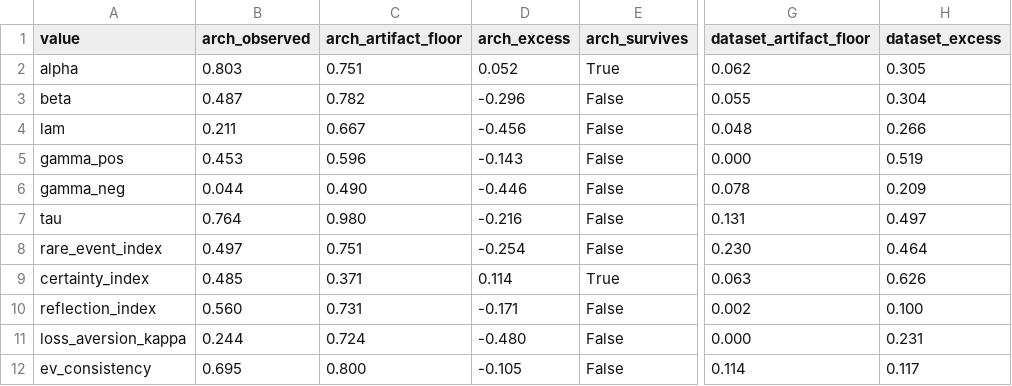
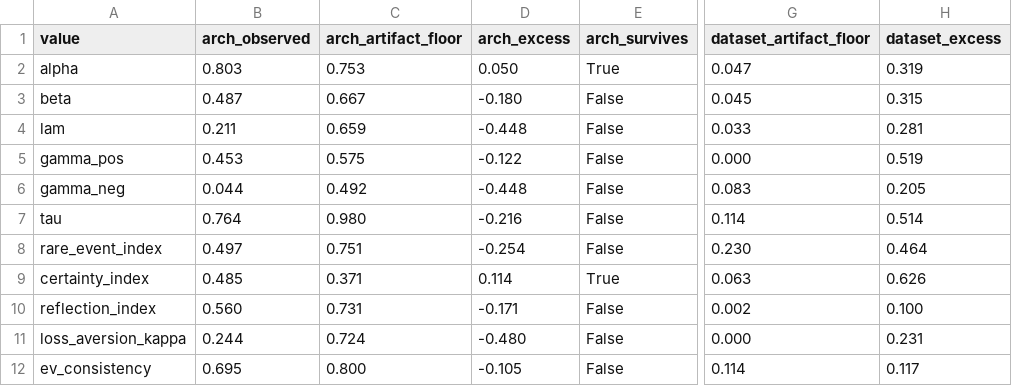
Before and after one commit to Liu94330/provenance-risky-choice, a CSV file: paper_results/tables/table18.csv, drawn as a sheet; only a part is shown, gaps mark what is left out; the diff names each change by its address in the sheet, - before the commit and + after, or states it on an @@ line.

```diff
--- a/paper_results/tables/table18.csv
+++ b/paper_results/tables/table18.csv
-C2 (arch_artifact_floor): 0.751
+C2 (arch_artifact_floor): 0.753
-D2 (arch_excess): 0.052
+D2 (arch_excess): 0.050
-G2 (dataset_artifact_floor): 0.062
+G2 (dataset_artifact_floor): 0.047
-H2 (dataset_excess): 0.305
+H2 (dataset_excess): 0.319
-C3 (arch_artifact_floor): 0.782
+C3 (arch_artifact_floor): 0.667
-D3 (arch_excess): -0.296
+D3 (arch_excess): -0.180
-G3 (dataset_artifact_floor): 0.055
+G3 (dataset_artifact_floor): 0.045
-H3 (dataset_excess): 0.304
+H3 (dataset_excess): 0.315
-C4 (arch_artifact_floor): 0.667
+C4 (arch_artifact_floor): 0.659
-D4 (arch_excess): -0.456
+D4 (arch_excess): -0.448
-G4 (dataset_artifact_floor): 0.048
+G4 (dataset_artifact_floor): 0.033
-H4 (dataset_excess): 0.266
+H4 (dataset_excess): 0.281
-C5 (arch_artifact_floor): 0.596
+C5 (arch_artifact_floor): 0.575
-D5 (arch_excess): -0.143
+D5 (arch_excess): -0.122
-C6 (arch_artifact_floor): 0.490
+C6 (arch_artifact_floor): 0.492
-D6 (arch_excess): -0.446
+D6 (arch_excess): -0.448
-G6 (dataset_artifact_floor): 0.078
+G6 (dataset_artifact_floor): 0.083
-H6 (dataset_excess): 0.209
+H6 (dataset_excess): 0.205
-G7 (dataset_artifact_floor): 0.131
+G7 (dataset_artifact_floor): 0.114
-H7 (dataset_excess): 0.497
+H7 (dataset_excess): 0.514
```
Also changed, not shown: paper_results/tables/table06.csv, paper_results/tables/table19.csv, 51 other files.
